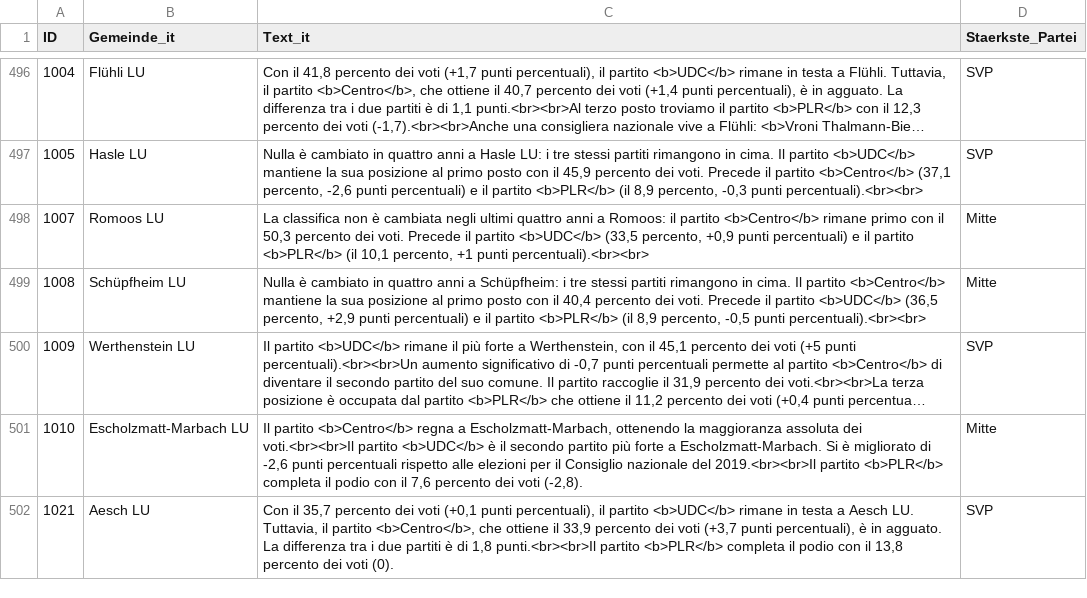
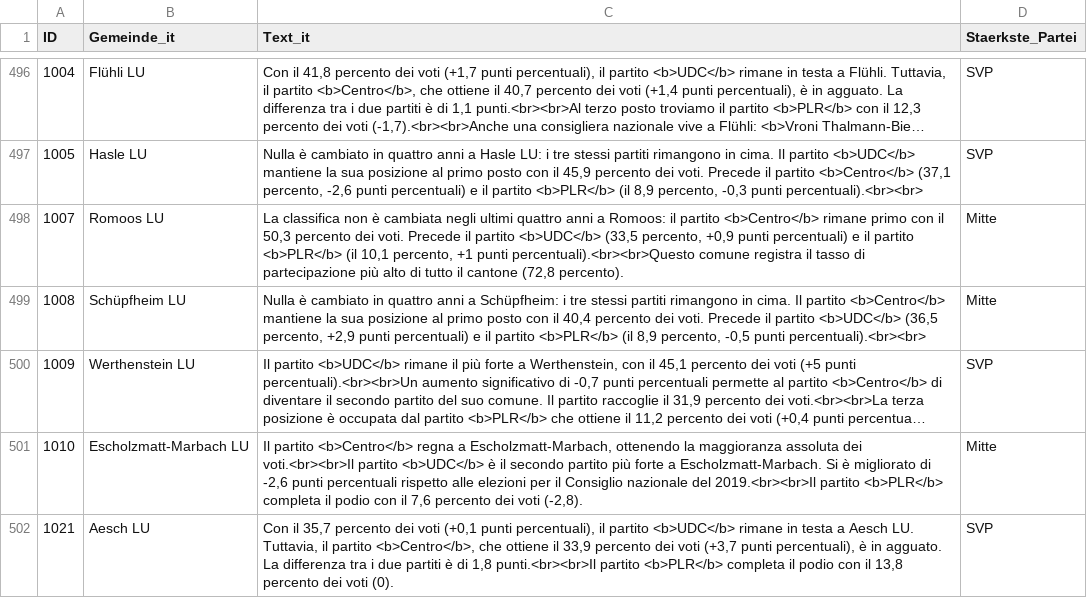
Before and after one commit to awp-finanznachrichten/sda_eidgenoessische_wahlen_datafeed, a CSV file: Output/nationalrat_ergebnisse_gemeinden_urlena_it.csv, drawn as a sheet; only a part is shown, gaps mark what is left out; long unchanged cells end in …; the diff covers the shown part only.

```diff
--- a/Output/nationalrat_ergebnisse_gemeinden_urlena_it.csv
+++ b/Output/nationalrat_ergebnisse_gemeinden_urlena_it.csv
@@ -497,3 +497,3 @@
 1005,"Hasle LU","Nulla è cambiato in quattro anni a Hasle LU: i tre stessi partiti rimangono in cima. Il partito <b>UDC</b> mantiene la sua posizione al primo posto con il 45,9 percento dei voti. Precede il partito <b>Centro</b> (37,1 percento, -2,6 punti percentuali) e il partito <b>PLR</b> (il 8,9 percento, -0,3 punti percentuali).<br><br>","SVP"
-1007,"Romoos LU","La classifica non è cambiata negli ultimi quattro anni a Romoos: il partito <b>Centro</b> rimane primo con il 50,3 percento dei voti. Precede il partito <b>UDC</b> (33,5 percento, +0,9 punti percentuali) e il partito <b>PLR</b> (il 10,1 percento, +1 punti percentuali).<br><br>","Mitte"
+1007,"Romoos LU","La classifica non è cambiata negli ultimi quattro anni a Romoos: il partito <b>Centro</b> rimane primo con il 50,3 percento dei voti. Precede il partito <b>UDC</b> (33,5 percento, +0,9 punti percentuali) e il partito <b>PLR</b> (il 10,1 percento, +1 punti percentuali).<br><br>Questo comune registra il tasso di partecipazione più alto di tutto il cantone (72,8 percento).","Mitte"
 1008,"Schüpfheim LU","Nulla è cambiato in quattro anni a Schüpfheim: i tre stessi partiti rimangono in cima. Il partito <b>Centro</b> mantiene la sua posizione al primo posto con il 40,4 percento dei voti. Precede il partito <b>UDC</b> (36,5 percento, +2,9 punti percentuali) e il partito <b>PLR</b> (il 8,9 percento, -0,5 punti percentuali).<br><br>","Mitte"
```
Also changed, not shown: 5 edited cells elsewhere in this file, Output/nationalrat_ergebnisse_gemeinden_urlena_de.csv, Output/nationalrat_ergebnisse_gemeinden_urlena_fr.csv, 4 other files.
